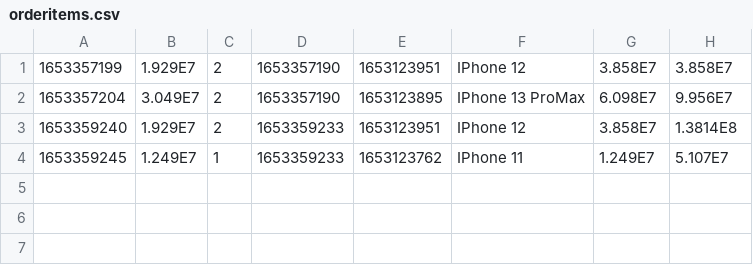
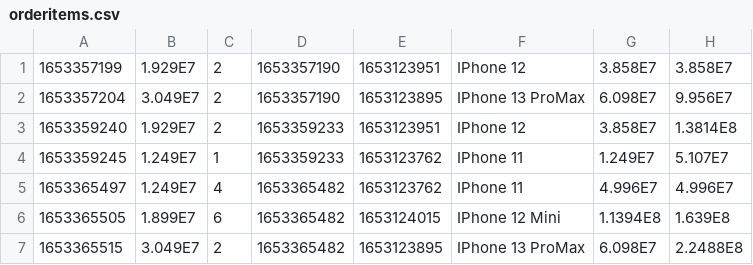
Before and after one commit to PhucHansome/Market_Techs, a CSV file: MarketTechs/data/orderitems.csv, drawn as a sheet.

```diff
--- a/MarketTechs/data/orderitems.csv
+++ b/MarketTechs/data/orderitems.csv
@@ -4 +4,4 @@
 1653359245,1.249E7,1,1653359233,1653123762,IPhone 11,1.249E7,5.107E7
+1653365497,1.249E7,4,1653365482,1653123762,IPhone 11,4.996E7,4.996E7
+1653365505,1.899E7,6,1653365482,1653124015,IPhone 12 Mini,1.1394E8,1.639E8
+1653365515,3.049E7,2,1653365482,1653123895,IPhone 13 ProMax,6.098E7,2.2488E8
```
Also changed, not shown: 9 other files.
